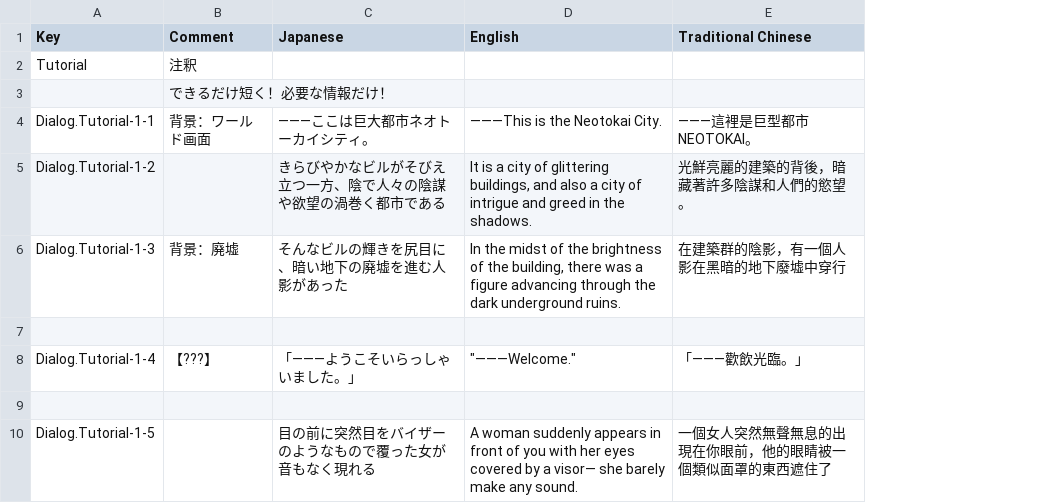
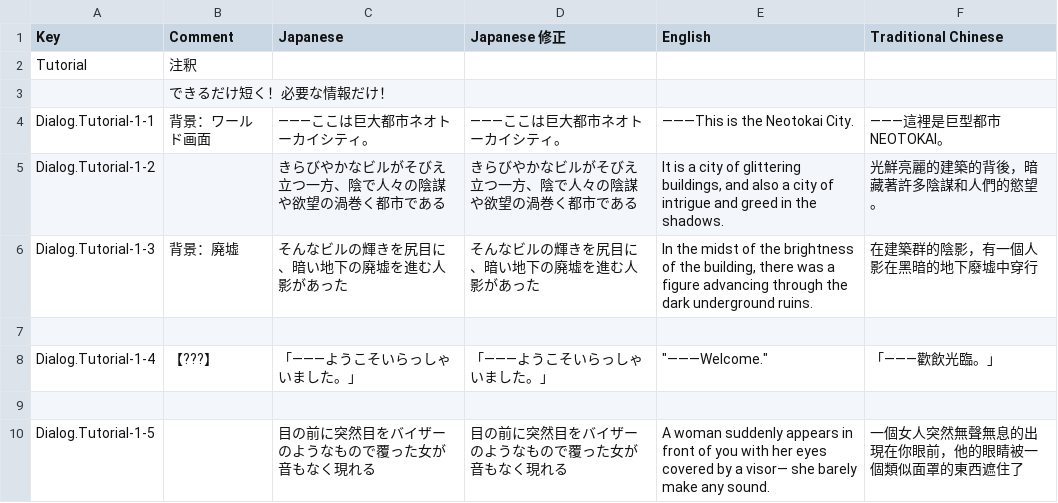
Before and after one commit to maryphun/magicheroines, a CSV file: Assets/Resources/LocalizationSheet/Dialog.Tutorial.csv, drawn as a sheet; only a part is shown; the diff names each change by its address in the sheet, - before the commit and + after, or states it on an @@ line.

```diff
--- a/Assets/Resources/LocalizationSheet/Dialog.Tutorial.csv
+++ b/Assets/Resources/LocalizationSheet/Dialog.Tutorial.csv
+column D (Japanese 修正), rows 4-10: ―――ここは巨大都市ネオトーカイシティ。 | きらびやかなビルがそびえ立つ一方、陰で人々の陰謀や欲望の渦巻く都市である | そんなビルの輝きを尻目に、暗い地下の廃墟を進む人影があった |  | 「―――ようこそいらっしゃいました。」 |  | 目の前に突然目をバイザーのようなもので覆った女が音もなく現れる
```
Also changed, not shown: Assets/Resources/LocalizationSheet/Dialog.Chapter5.csv, Assets/Resources/LocalizationSheet/Dialog.Final.csv, 12 other files.
